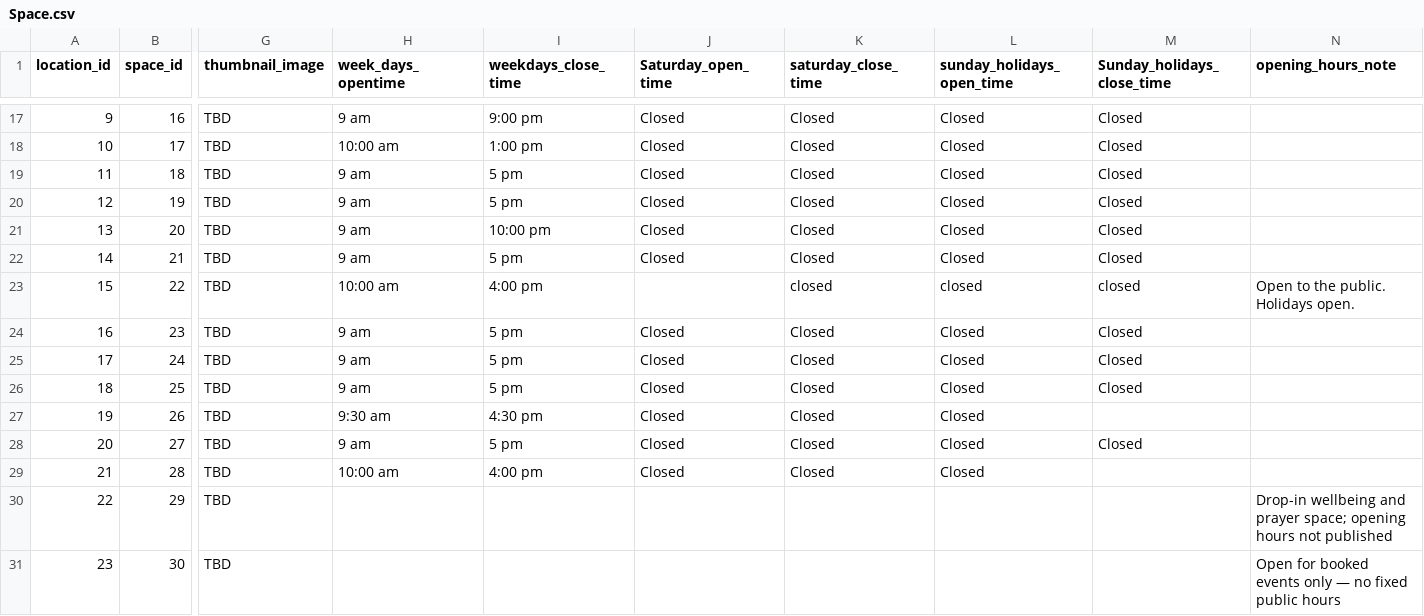
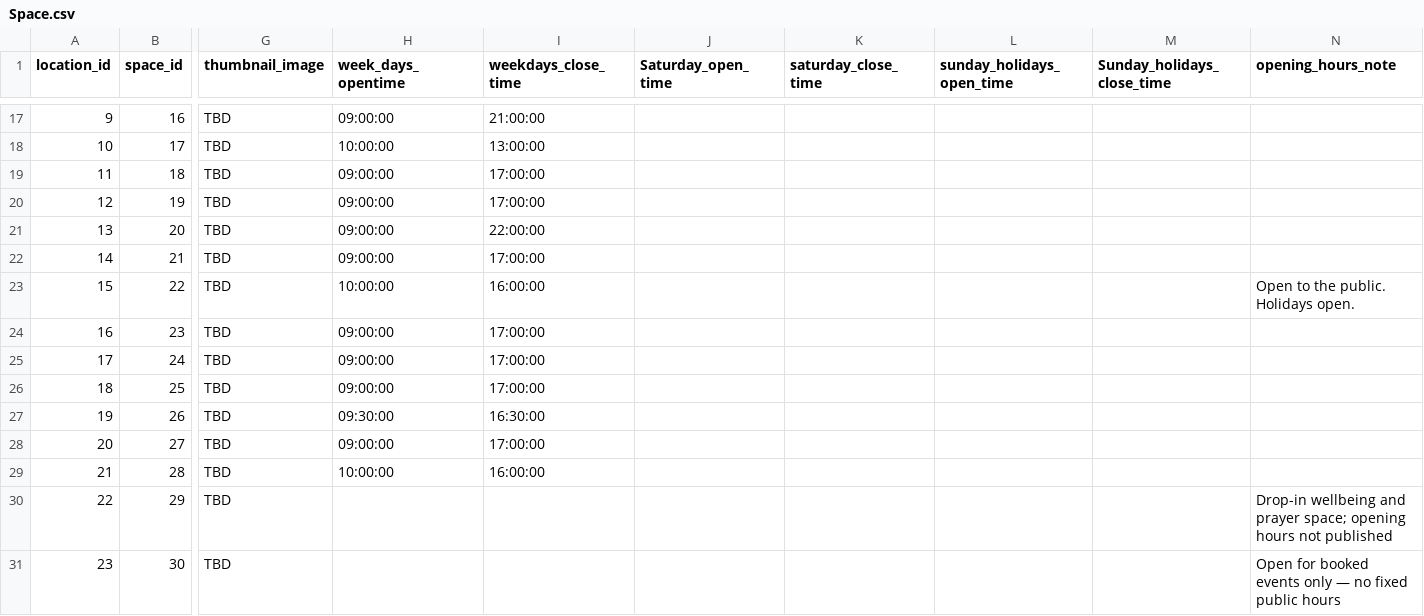
Before and after one commit to TeamBravoUoA/UoASensoryMap, a CSV file: data/Space.csv, drawn as a sheet; only a part is shown, gaps mark what is left out; the diff covers the shown part only; the diff names each change by its address in the sheet, - before the commit and + after, or states it on an @@ line.

```diff
--- a/data/Space.csv
+++ b/data/Space.csv
-H17 (week_days_opentime): 9 am
+H17 (week_days_opentime): 09:00:00
-I17 (weekdays_close_time): 9:00 pm
+I17 (weekdays_close_time): 21:00:00
-J17:J22 (Saturday_open_time): Closed
+J17:J22 (Saturday_open_time): (empty)
-K17:K22 (saturday_close_time): Closed
+K17:K22 (saturday_close_time): (empty)
-L17:L22 (sunday_holidays_open_time): Closed
+L17:L22 (sunday_holidays_open_time): (empty)
-M17:M22 (Sunday_holidays_close_time): Closed
+M17:M22 (Sunday_holidays_close_time): (empty)
-H18 (week_days_opentime): 10:00 am
+H18 (week_days_opentime): 10:00:00
-I18 (weekdays_close_time): 1:00 pm
+I18 (weekdays_close_time): 13:00:00
-H19:H22 (week_days_opentime): 9 am
+H19:H22 (week_days_opentime): 09:00:00
-I19:I20 (weekdays_close_time): 5 pm
+I19:I20 (weekdays_close_time): 17:00:00
-I21 (weekdays_close_time): 10:00 pm
+I21 (weekdays_close_time): 22:00:00
-I22 (weekdays_close_time): 5 pm
+I22 (weekdays_close_time): 17:00:00
-H23 (week_days_opentime): 10:00 am
+H23 (week_days_opentime): 10:00:00
-I23 (weekdays_close_time): 4:00 pm
+I23 (weekdays_close_time): 16:00:00
-K23 (saturday_close_time): closed
+K23 (saturday_close_time): (empty)
-L23 (sunday_holidays_open_time): closed
+L23 (sunday_holidays_open_time): (empty)
-M23 (Sunday_holidays_close_time): closed
+M23 (Sunday_holidays_close_time): (empty)
-H24:H26 (week_days_opentime): 9 am
+H24:H26 (week_days_opentime): 09:00:00
-I24:I26 (weekdays_close_time): 5 pm
+I24:I26 (weekdays_close_time): 17:00:00
-J24:J29 (Saturday_open_time): Closed
+J24:J29 (Saturday_open_time): (empty)
-K24:K29 (saturday_close_time): Closed
+K24:K29 (saturday_close_time): (empty)
-L24:L29 (sunday_holidays_open_time): Closed
+L24:L29 (sunday_holidays_open_time): (empty)
-M24:M26 (Sunday_holidays_close_time): Closed
+M24:M26 (Sunday_holidays_close_time): (empty)
-H27 (week_days_opentime): 9:30 am
+H27 (week_days_opentime): 09:30:00
-I27 (weekdays_close_time): 4:30 pm
+I27 (weekdays_close_time): 16:30:00
-H28 (week_days_opentime): 9 am
+H28 (week_days_opentime): 09:00:00
-I28 (weekdays_close_time): 5 pm
+I28 (weekdays_close_time): 17:00:00
-M28 (Sunday_holidays_close_time): Closed
+M28 (Sunday_holidays_close_time): (empty)
-H29 (week_days_opentime): 10:00 am
+H29 (week_days_opentime): 10:00:00
-I29 (weekdays_close_time): 4:00 pm
+I29 (weekdays_close_time): 16:00:00
```
Also changed, not shown: 78 edited cells elsewhere in this file, data/Location.csv.
